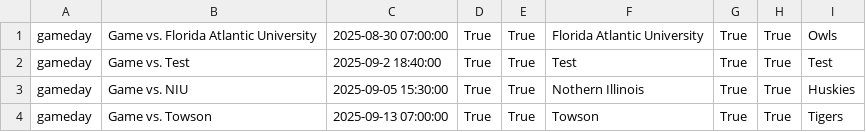
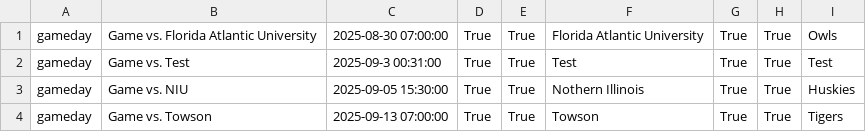
Before and after one commit to Dullglitter/MSOMDiscordBot, a CSV file: events.csv, drawn as a sheet.

```diff
--- a/events.csv
+++ b/events.csv
@@ -1,3 +1,3 @@
 gameday,Game vs. Florida Atlantic University,2025-08-30 07:00:00,True,True,Florida Atlantic University,True,True,Owls
-gameday,Game vs. Test,2025-09-2 18:40:00,True,True,Test,True,True,Test
+gameday,Game vs. Test,2025-09-3 00:31:00,True,True,Test,True,True,Test
 gameday,Game vs. NIU,2025-09-05 15:30:00,True,True,Nothern Illinois,True,True,Huskies
```
Also changed, not shown: 1 other file.
